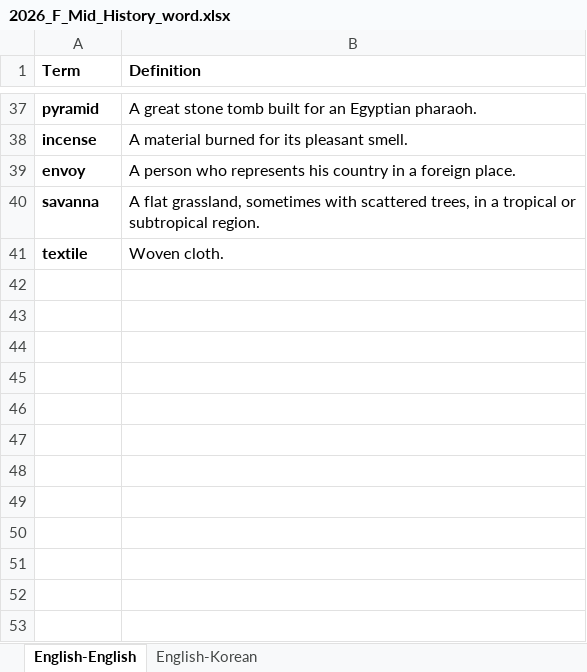
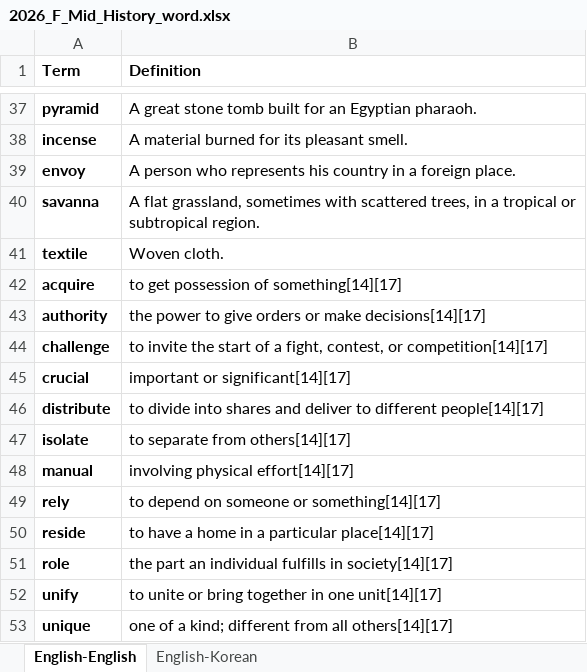
Before and after one commit to Icy-Breath/word-tester, an Excel workbook: data/2026_F_Mid_History_word.xlsx, sheet English-English, drawn as a sheet; only a part is shown, gaps mark what is left out; values as stored, in another font and other column widths than the file's, no borders; the diff names each change by its address in the sheet, - before the commit and + after, or states it on an @@ line.

Commit message:
Add words

```diff
--- a/data/2026_F_Mid_History_word.xlsx (sheet English-English)
+++ b/data/2026_F_Mid_History_word.xlsx (sheet English-English)
+row 42: acquire | to get possession of something[14][17]
+row 43: authority | the power to give orders or make decisions[14][17]
+row 44: challenge | to invite the start of a fight, contest, or competition[14][17]
+row 45: crucial | important or significant[14][17]
+row 46: distribute | to divide into shares and deliver to different people[14][17]
+row 47: isolate | to separate from others[14][17]
+row 48: manual | involving physical effort[14][17]
+row 49: rely | to depend on someone or something[14][17]
+row 50: reside | to have a home in a particular place[14][17]
+row 51: role | the part an individual fulfills in society[14][17]
+row 52: unify | to unite or bring together in one unit[14][17]
+row 53: unique | one of a kind; different from all others[14][17]
```
